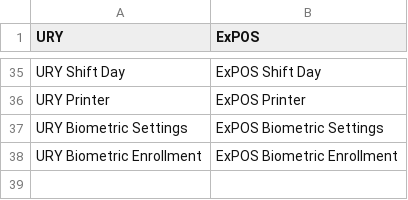
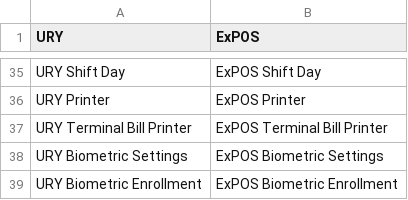
Before and after one commit to Carbonite-Solutions-Ltd/ury, a CSV file: ury/translations/en.csv, drawn as a sheet; only a part is shown, gaps mark what is left out; the diff names each change by its address in the sheet, - before the commit and + after, or states it on an @@ line.

Commit message:
POS: cashiers transfer drafts up to captains at close + per-terminal bill printers
Fix 1 — cashier can transfer unpaid drafts to a captain at shift close
A regular cashier closing with unpaid orders was hard-blocked ("Pay or
Cancel Required") — only captains could transfer. Now a cashier hands
pending orders UP to a captain (picker lists branch captains/managers),
who sees them in the Orders "Incoming Transfers" filter and approves. A
captain still hands off to any cashier/captain (original flow preserved).
preview/submit_pos_closing_entry: transfer_candidates is role-aware,
can_transfer no longer requires captain, non-captain hard-block removed,
target validation role-aware. POSClosingDialog labels/messages are
role-aware via preview.is_captain. Idempotency + hop cap + receiver
approval unchanged.

Fix 2 — per-terminal bill printers
POS Profile's single custom_bill_printer is now backed by an optional
per-terminal table. New child doctype URY Terminal Bill Printer
(terminal -> URY Printer) + POS Profile Table field custom_bill_printers.
New _resolve_terminal_bill_printer(pos_profile_doc, terminal): the
printing terminal's row wins, else falls back to custom_bill_printer.
Wired where getPosProfile returns bill_printer (feeds printOrder -> QZ),
so several terminals sharing a profile each print to their own physical
printer. Backend-only — no frontend change.

```diff
--- a/ury/translations/en.csv
+++ b/ury/translations/en.csv
+row 37: URY Terminal Bill Printer | ExPOS Terminal Bill Printer
```
Also changed, not shown: 9 other files.
